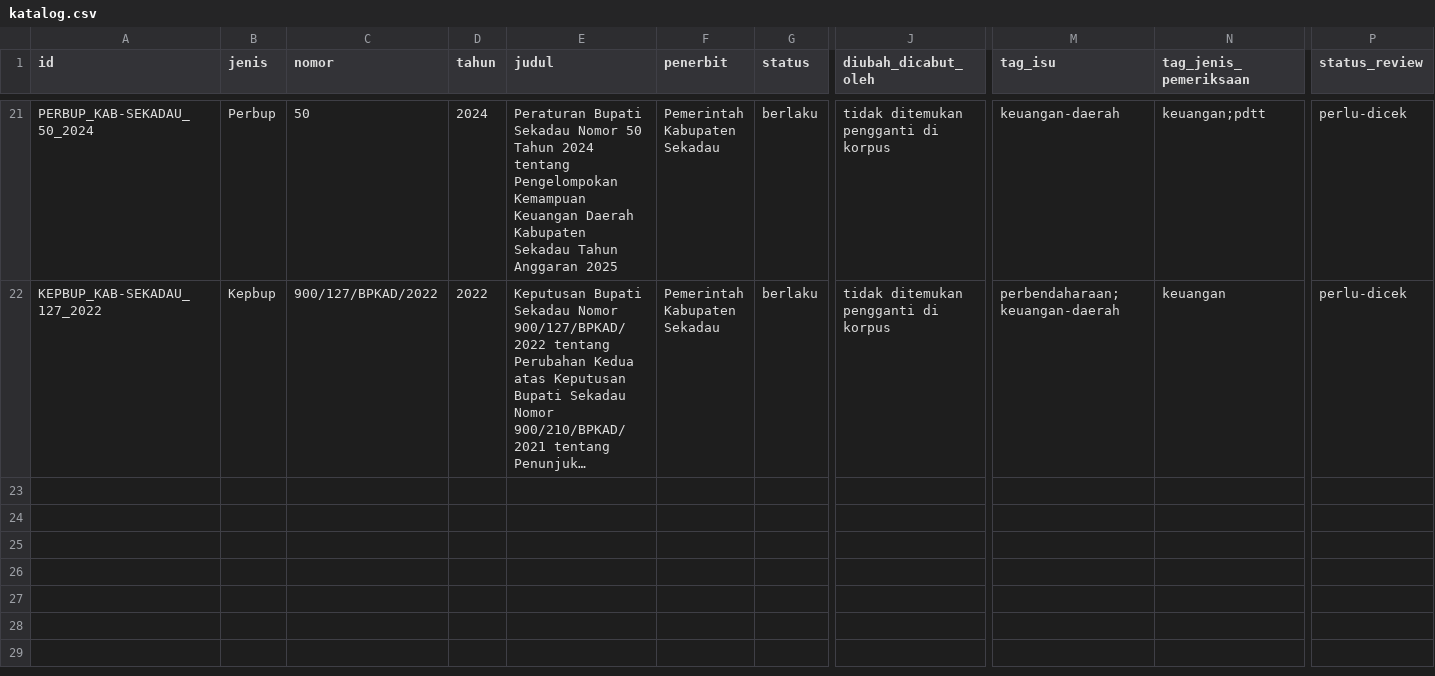
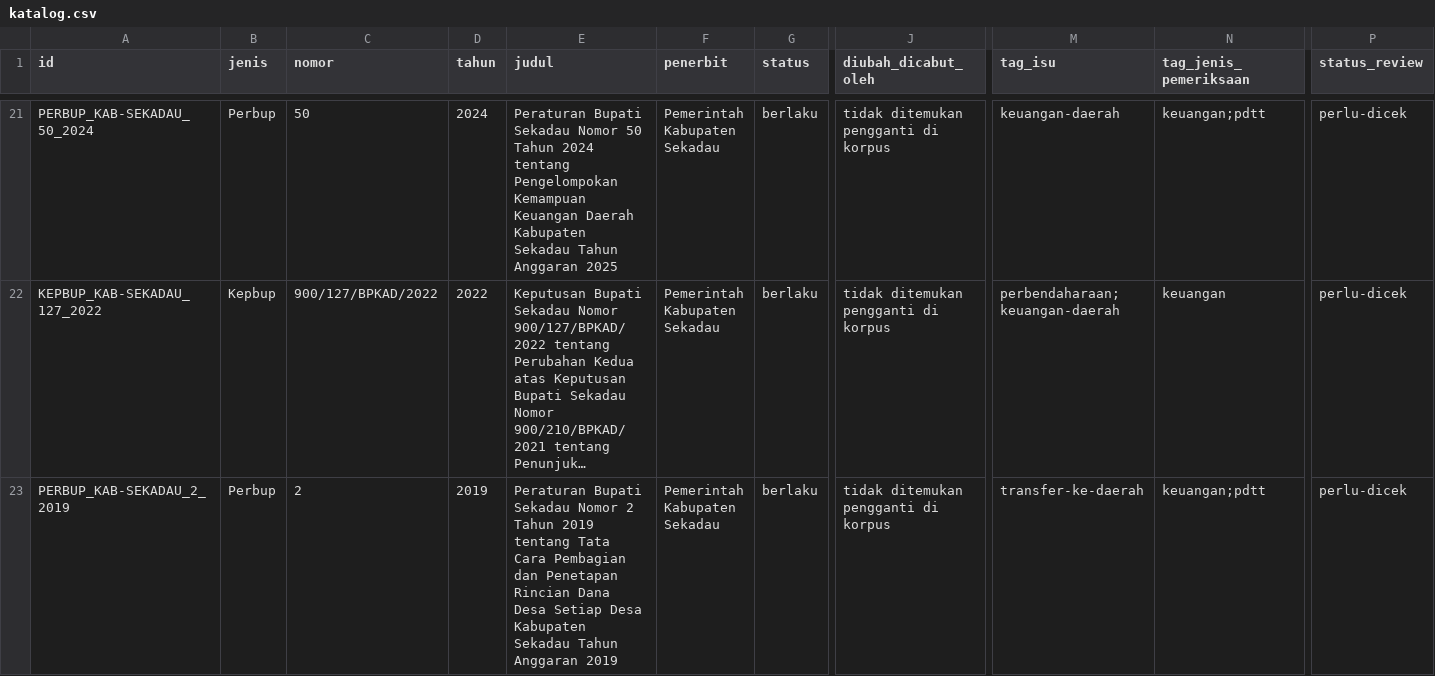
Before and after one commit to primaditra/korpus-daerah, a CSV file: katalog.csv, drawn as a sheet; only a part is shown, gaps mark what is left out; long unchanged cells end in …; rows hold the shown columns only; the diff names each change by its address in the sheet, - before the commit and + after, or states it on an @@ line.

```diff
--- a/katalog.csv
+++ b/katalog.csv
+row 23: PERBUP_KAB-SEKADAU_2_2019 | Perbup | 2 | 2019 | Peraturan Bupati Sekadau Nomor 2 Tahun 2019 tentang Tata Cara Pembagian dan Penetapan Rincian Dana Desa Setiap Desa Kabupaten Sekadau Tahun Anggaran 2019 | Pemerintah Kabupaten Sekadau | berlaku | tidak ditemukan pengganti di korpus | transfer-ke-daerah | keuangan;pdtt | perlu-dicek
```
Also changed, not shown: 1 other file.
